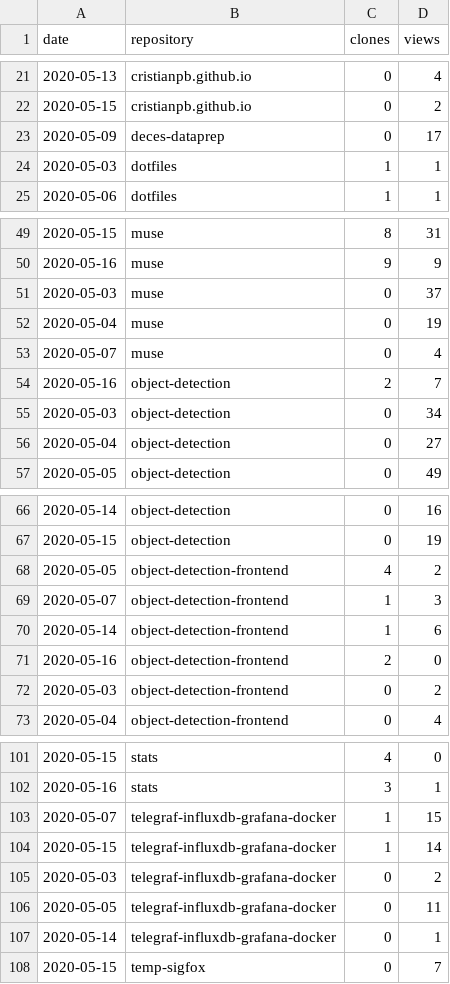
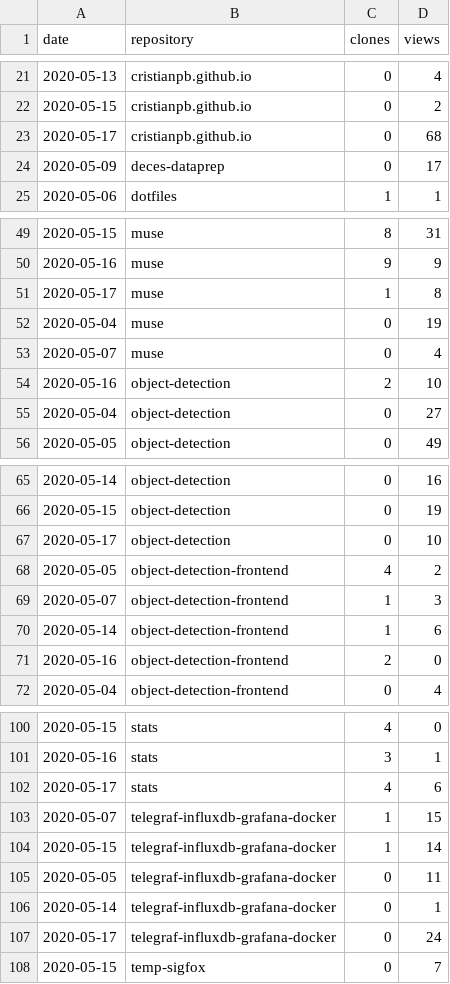
Before and after one commit to cristianpb/stats, a CSV file: github-visits.csv, drawn as a sheet; only a part is shown, gaps mark what is left out; the diff covers the shown part only.

```diff
--- a/github-visits.csv
+++ b/github-visits.csv
@@ -22,4 +22,4 @@ date,repository,clones,views
 2020-05-15,cristianpb.github.io,0,2
+2020-05-17,cristianpb.github.io,0,68
 2020-05-09,deces-dataprep,0,17
-2020-05-03,dotfiles,1,1
 2020-05-06,dotfiles,1,1
@@ -50,7 +50,6 @@ date,repository,clones,views
 2020-05-16,muse,9,9
-2020-05-03,muse,0,37
+2020-05-17,muse,1,8
 2020-05-04,muse,0,19
 2020-05-07,muse,0,4
-2020-05-16,object-detection,2,7
-2020-05-03,object-detection,0,34
+2020-05-16,object-detection,2,10
 2020-05-04,object-detection,0,27
@@ -67,2 +66,3 @@ date,repository,clones,views
 2020-05-15,object-detection,0,19
+2020-05-17,object-detection,0,10
 2020-05-05,object-detection-frontend,4,2
@@ -71,3 +71,2 @@ date,repository,clones,views
 2020-05-16,object-detection-frontend,2,0
-2020-05-03,object-detection-frontend,0,2
 2020-05-04,object-detection-frontend,0,4
@@ -102,7 +101,8 @@ date,repository,clones,views
 2020-05-16,stats,3,1
+2020-05-17,stats,4,6
 2020-05-07,telegraf-influxdb-grafana-docker,1,15
 2020-05-15,telegraf-influxdb-grafana-docker,1,14
-2020-05-03,telegraf-influxdb-grafana-docker,0,2
 2020-05-05,telegraf-influxdb-grafana-docker,0,11
 2020-05-14,telegraf-influxdb-grafana-docker,0,1
+2020-05-17,telegraf-influxdb-grafana-docker,0,24
 2020-05-15,temp-sigfox,0,7
```
Also changed, not shown: 3 added rows and 3 removed rows elsewhere in this file, github-repositories.csv.
